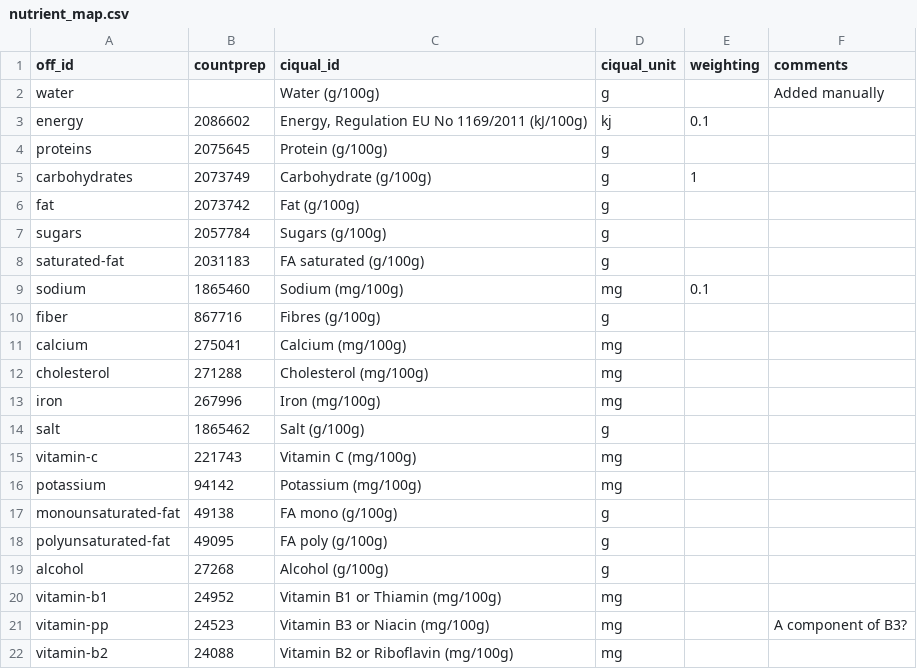
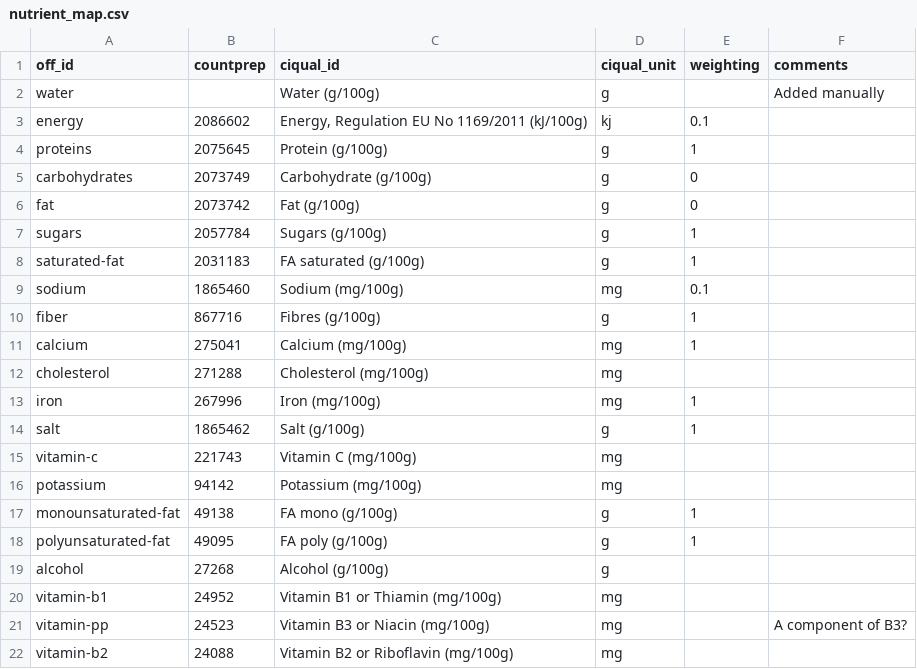
Before and after one commit to openfoodfacts/recipe-estimator, a CSV file: ciqual/nutrient_map.csv, drawn as a sheet; only a part is shown.

Commit message:
Use weighting from nutrient map
Signed-off-by: John Gomersall <thegoms@gmail.com>

```diff
--- a/ciqual/nutrient_map.csv
+++ b/ciqual/nutrient_map.csv
@@ -3,17 +3,17 @@ water,,"Water (g/100g)",g,,Added manually
 energy,2086602,"Energy, Regulation EU No 1169/2011 (kJ/100g)",kj,0.1,
-proteins,2075645,Protein (g/100g),g,,
-carbohydrates,2073749,Carbohydrate (g/100g),g,1,
-fat,2073742,Fat (g/100g),g,,
-sugars,2057784,Sugars (g/100g),g,,
-saturated-fat,2031183,FA saturated (g/100g),g,,
+proteins,2075645,Protein (g/100g),g,1,
+carbohydrates,2073749,Carbohydrate (g/100g),g,0,
+fat,2073742,Fat (g/100g),g,0,
+sugars,2057784,Sugars (g/100g),g,1,
+saturated-fat,2031183,FA saturated (g/100g),g,1,
 sodium,1865460,Sodium (mg/100g),mg,0.1,
-fiber,867716,Fibres (g/100g),g,,
-calcium,275041,Calcium (mg/100g),mg,,
+fiber,867716,Fibres (g/100g),g,1,
+calcium,275041,Calcium (mg/100g),mg,1,
 cholesterol,271288,Cholesterol (mg/100g),mg,,
-iron,267996,Iron (mg/100g),mg,,
-salt,1865462,Salt (g/100g),g,,
+iron,267996,Iron (mg/100g),mg,1,
+salt,1865462,Salt (g/100g),g,1,
 vitamin-c,221743,Vitamin C (mg/100g),mg,,
 potassium,94142,Potassium (mg/100g),mg,,
-monounsaturated-fat,49138,FA mono (g/100g),g,,
-polyunsaturated-fat,49095,FA poly (g/100g),g,,
+monounsaturated-fat,49138,FA mono (g/100g),g,1,
+polyunsaturated-fat,49095,FA poly (g/100g),g,1,
 alcohol,27268,Alcohol (g/100g),g,,
```
Also changed, not shown: 1 other file.
